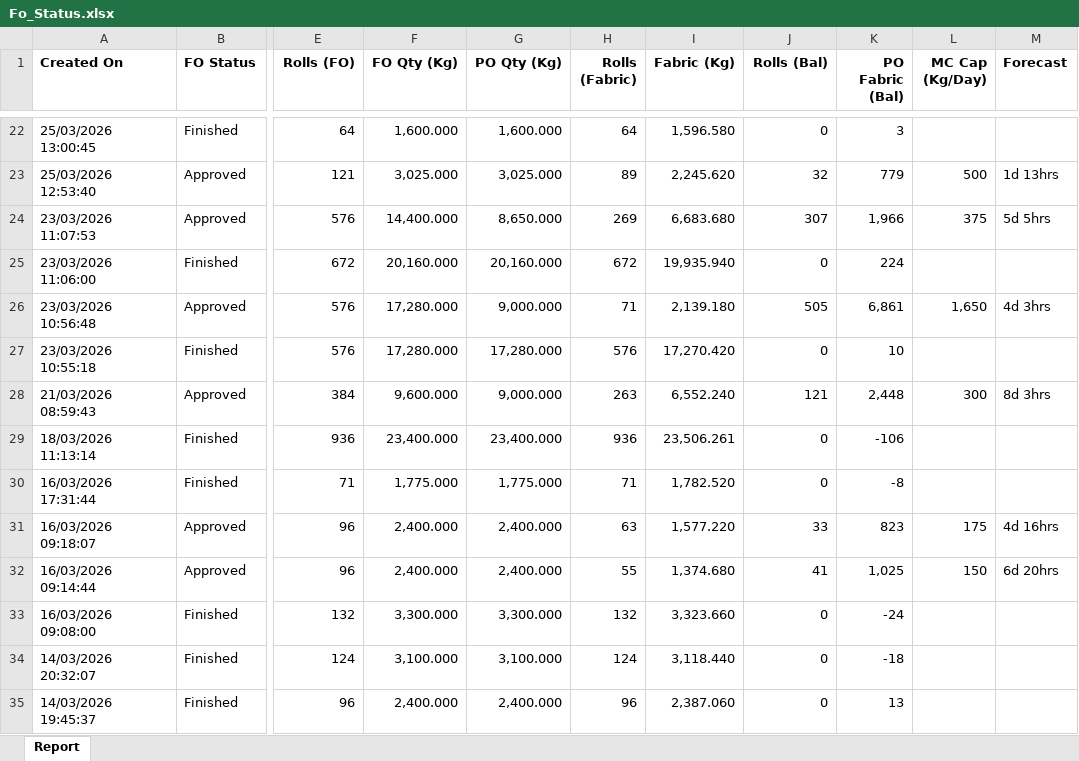
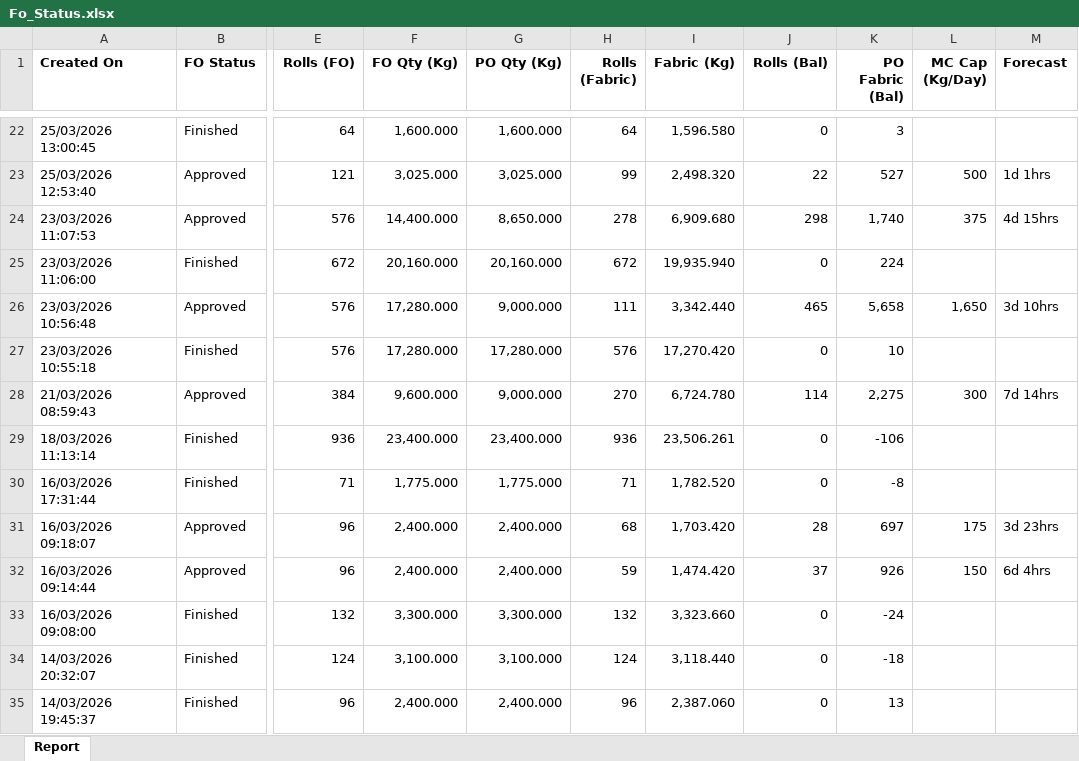
Before and after one commit to shreejitsarkar/MTSSCRAPPER, an Excel workbook: Fo_Status.xlsx, sheet Report, drawn as a sheet; only a part is shown, gaps mark what is left out; values as stored, in another font and other column widths than the file's, no borders; the diff covers the shown part only; the diff names each change by its address in the sheet, - before the commit and + after, or states it on an @@ line.

```diff
--- a/Fo_Status.xlsx (sheet Report)
+++ b/Fo_Status.xlsx (sheet Report)
-H23 (Rolls (Fabric)): 89
+H23 (Rolls (Fabric)): 99
-I23 (Fabric (Kg)): 2,245.620
+I23 (Fabric (Kg)): 2,498.320
-J23 (Rolls (Bal)): 32
+J23 (Rolls (Bal)): 22
-K23 (PO Fabric (Bal)): 779
+K23 (PO Fabric (Bal)): 527
-M23 (Forecast): 1d 13hrs
+M23 (Forecast): 1d 1hrs
-H24 (Rolls (Fabric)): 269
+H24 (Rolls (Fabric)): 278
-I24 (Fabric (Kg)): 6,683.680
+I24 (Fabric (Kg)): 6,909.680
-J24 (Rolls (Bal)): 307
+J24 (Rolls (Bal)): 298
-K24 (PO Fabric (Bal)): 1,966
+K24 (PO Fabric (Bal)): 1,740
-M24 (Forecast): 5d 5hrs
+M24 (Forecast): 4d 15hrs
-H26 (Rolls (Fabric)): 71
+H26 (Rolls (Fabric)): 111
-I26 (Fabric (Kg)): 2,139.180
+I26 (Fabric (Kg)): 3,342.440
-J26 (Rolls (Bal)): 505
+J26 (Rolls (Bal)): 465
-K26 (PO Fabric (Bal)): 6,861
+K26 (PO Fabric (Bal)): 5,658
-M26 (Forecast): 4d 3hrs
+M26 (Forecast): 3d 10hrs
-H28 (Rolls (Fabric)): 263
+H28 (Rolls (Fabric)): 270
-I28 (Fabric (Kg)): 6,552.240
+I28 (Fabric (Kg)): 6,724.780
-J28 (Rolls (Bal)): 121
+J28 (Rolls (Bal)): 114
-K28 (PO Fabric (Bal)): 2,448
+K28 (PO Fabric (Bal)): 2,275
-M28 (Forecast): 8d 3hrs
+M28 (Forecast): 7d 14hrs
-H31 (Rolls (Fabric)): 63
+H31 (Rolls (Fabric)): 68
-I31 (Fabric (Kg)): 1,577.220
+I31 (Fabric (Kg)): 1,703.420
-J31 (Rolls (Bal)): 33
+J31 (Rolls (Bal)): 28
-K31 (PO Fabric (Bal)): 823
+K31 (PO Fabric (Bal)): 697
-M31 (Forecast): 4d 16hrs
+M31 (Forecast): 3d 23hrs
-H32 (Rolls (Fabric)): 55
+H32 (Rolls (Fabric)): 59
-I32 (Fabric (Kg)): 1,374.680
+I32 (Fabric (Kg)): 1,474.420
-J32 (Rolls (Bal)): 41
+J32 (Rolls (Bal)): 37
-K32 (PO Fabric (Bal)): 1,025
+K32 (PO Fabric (Bal)): 926
-M32 (Forecast): 6d 20hrs
+M32 (Forecast): 6d 4hrs
```
Also changed, not shown: 110 edited cells elsewhere in this sheet, Po_Status.xlsx, mts_mc.xlsx.
